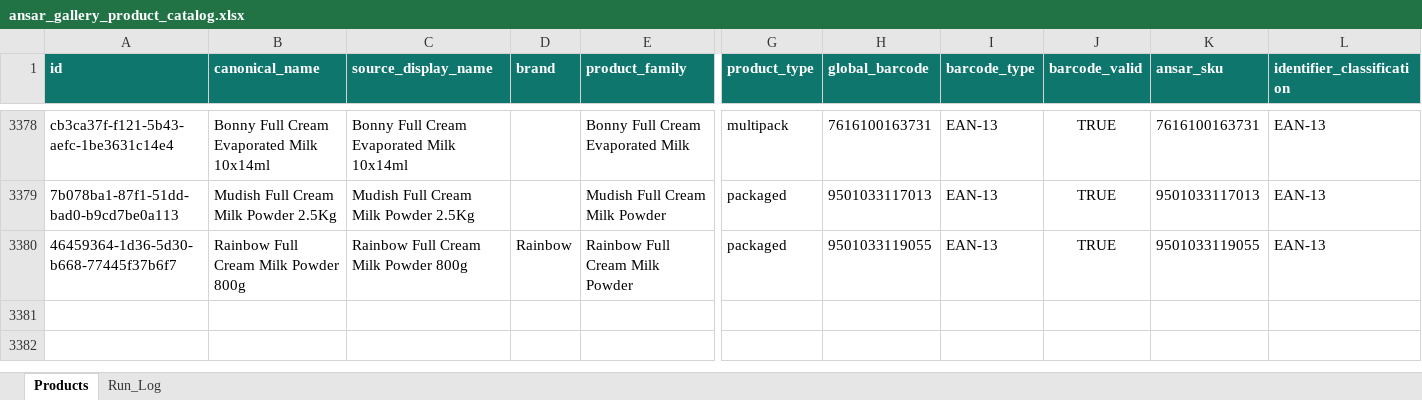
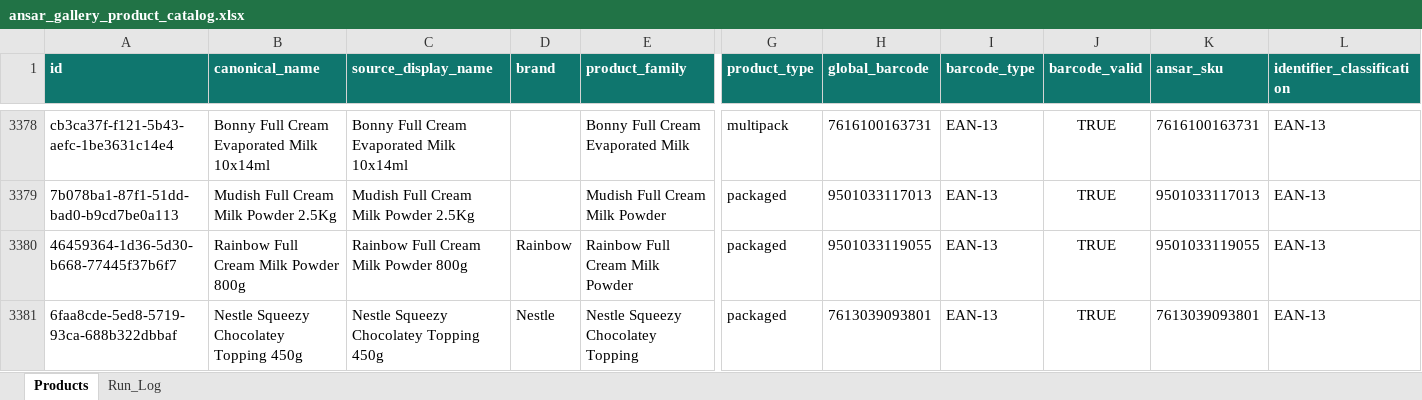
Before and after one commit to arham6212/product-expiry-management, an Excel workbook: data/ansar_gallery_product_catalog.xlsx, sheet Products, drawn as a sheet; only a part is shown, gaps mark what is left out; values as stored, in another font and other column widths than the file's, no borders; table styles not drawn; rows hold the shown columns only; the diff names each change by its address in the sheet, - before the commit and + after, or states it on an @@ line.

```diff
--- a/data/ansar_gallery_product_catalog.xlsx (sheet Products)
+++ b/data/ansar_gallery_product_catalog.xlsx (sheet Products)
+row 3381: 6faa8cde-5ed8-5719-93ca-688b322dbbaf | Nestle Squeezy Chocolatey Topping 450g | Nestle Squeezy Chocolatey Topping 450g | Nestle | Nestle Squeezy Chocolatey Topping | packaged | 7613039093801 | EAN-13 | TRUE | 7613039093801 | EAN-13
```
Also changed, not shown: sheet Run_Log, 3 other files.
